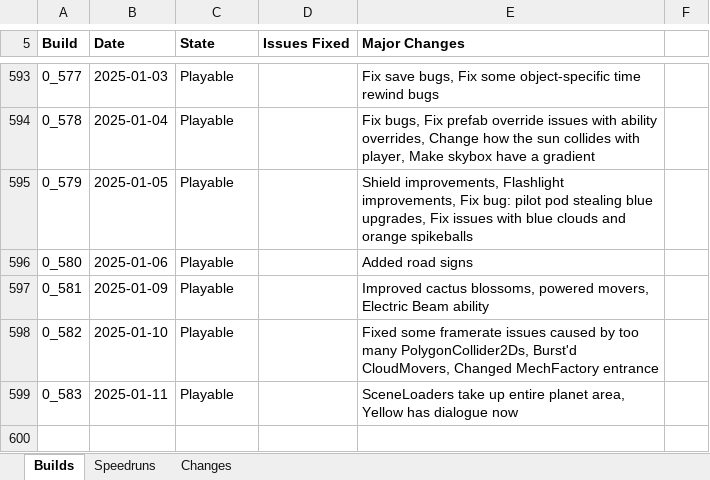
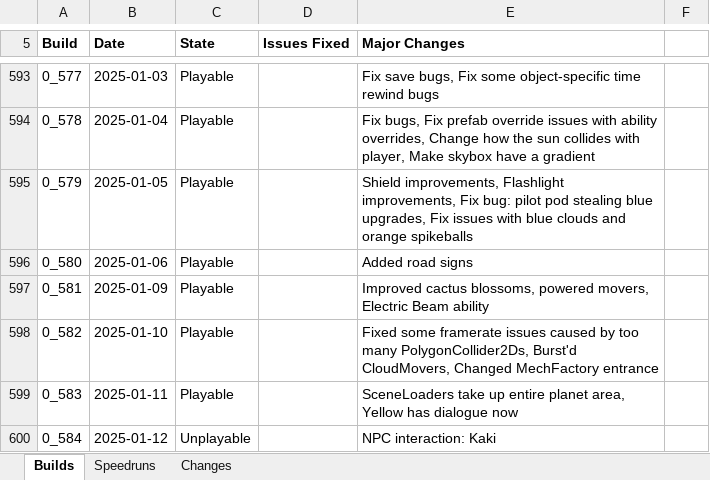
Before and after one commit to shieldgenerator7/Stonicorn, an Excel workbook: Docs/Stoned Build Change Logs.xlsx, sheet Builds, drawn as a sheet; only a part is shown, gaps mark what is left out; values as stored, in another font and other column widths than the file's, no borders; conditional formats not drawn; the diff names each change by its address in the sheet, - before the commit and + after, or states it on an @@ line.

Commit message:
Build 0.584

```diff
--- a/Docs/Stoned Build Change Logs.xlsx (sheet Builds)
+++ b/Docs/Stoned Build Change Logs.xlsx (sheet Builds)
+row 600: 0_584 | 2025-01-12 | Unplayable |  | NPC interaction: Kaki
```
Also changed, not shown: sheet Speedruns, 1 other file.
